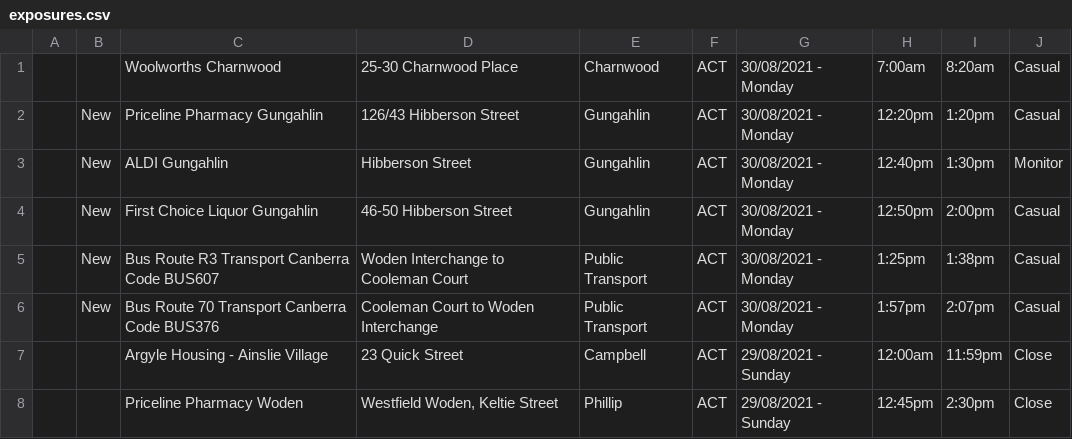
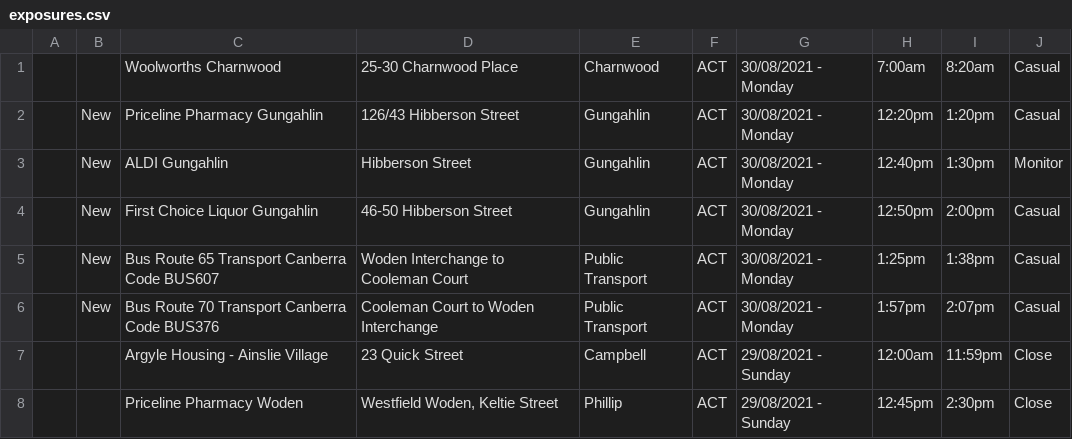
Before and after one commit to kwauchope/act-covid-rss, a CSV file: exposures.csv, drawn as a sheet; only a part is shown.

```diff
--- a/exposures.csv
+++ b/exposures.csv
@@ -4,3 +4,3 @@
 ,"New","First Choice Liquor Gungahlin","46-50 Hibberson Street","Gungahlin","ACT","30/08/2021 - Monday",12:50pm,2:00pm,"Casual"
-,"New","Bus Route R3 Transport Canberra Code BUS607","Woden Interchange to Cooleman Court","Public Transport","ACT","30/08/2021 - Monday",1:25pm,1:38pm,"Casual"
+,"New","Bus Route 65 Transport Canberra Code BUS607","Woden Interchange to Cooleman Court","Public Transport","ACT","30/08/2021 - Monday",1:25pm,1:38pm,"Casual"
 ,"New","Bus Route 70 Transport Canberra Code BUS376","Cooleman Court to Woden Interchange","Public Transport","ACT","30/08/2021 - Monday",1:57pm,2:07pm,"Casual"
```
Also changed, not shown: 3 other files.
